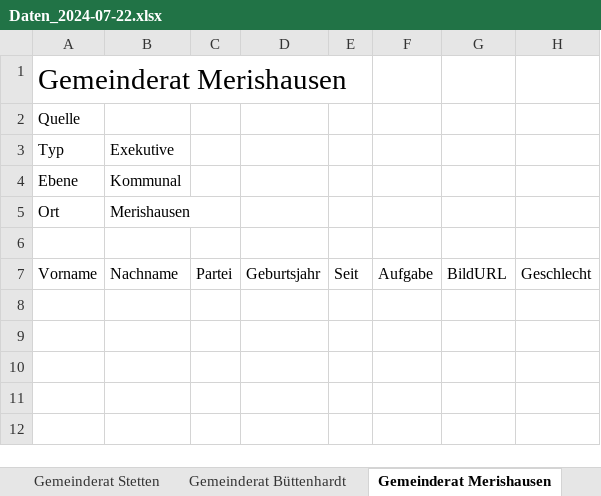
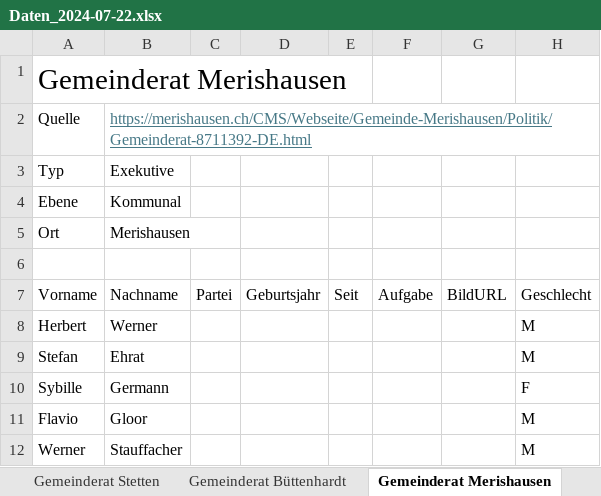
Before and after one commit to Maximinodotpy/Projects, an Excel workbook: 022_politik_landschaft_von_schaffhausen/static/Data/Daten_2024-07-22.xlsx, sheet Gemeinderat Merishausen, drawn as a sheet; values as stored, in another font and other column widths than the file's, no borders; table styles not drawn; the diff names each change by its address in the sheet, - before the commit and + after, or states it on an @@ line.

```diff
--- a/022_politik_landschaft_von_schaffhausen/static/Data/Daten_2024-07-22.xlsx (sheet Gemeinderat Merishausen)
+++ b/022_politik_landschaft_von_schaffhausen/static/Data/Daten_2024-07-22.xlsx (sheet Gemeinderat Merishausen)
-B2: (empty)
+B2: https://merishausen.ch/CMS/Webseite/Gemeinde-Merishausen/Politik/Gemeinderat-8711392-DE.html
+row 8: Herbert | Werner |  |  |  |  |  | M
+row 9: Stefan | Ehrat |  |  |  |  |  | M
+row 10: Sybille | Germann |  |  |  |  |  | F
+row 11: Flavio | Gloor |  |  |  |  |  | M
+row 12: Werner | Stauffacher |  |  |  |  |  | M
```
Also changed, not shown: sheet Gemeinderat Bargen, sheet Gemeinderat Stetten, sheet Gemeinderat Löhningen, sheet Gemeinderat Büttenhardt, sheet Gemeinderat Gächlingen, sheet Gemeinderat Oberhallau.
